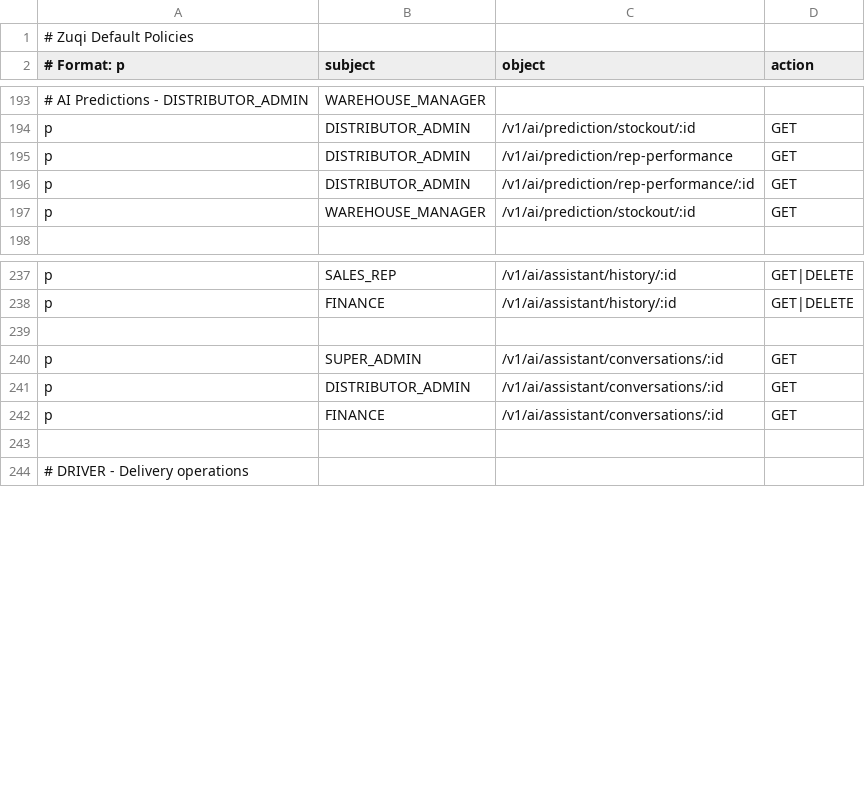
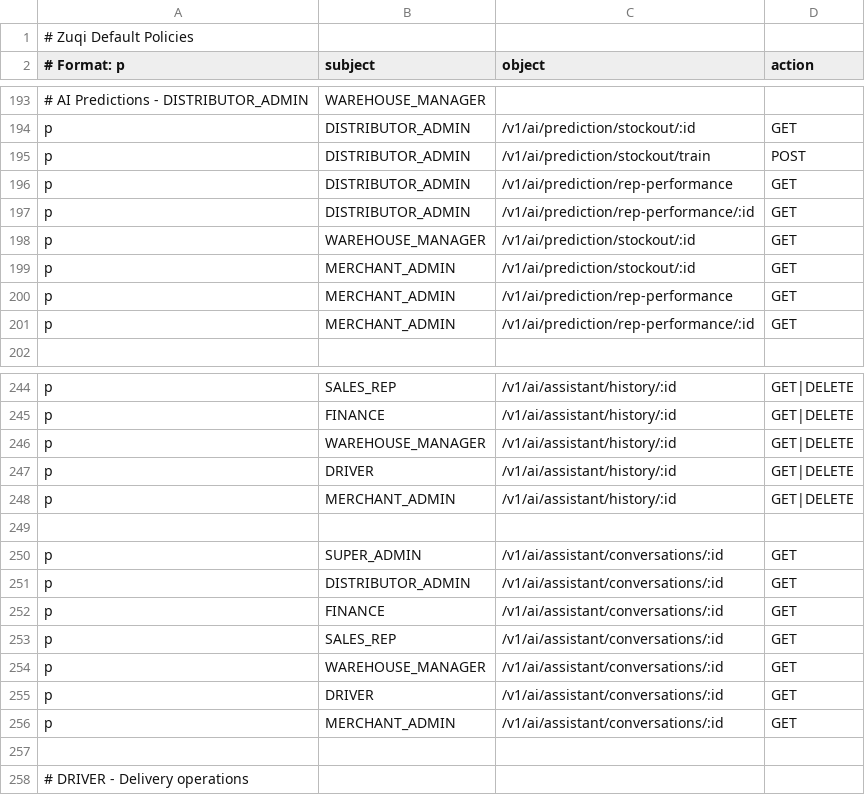
Before and after one commit to Mwai-kiragu/zuqi-backend, a CSV file: src/main/resources/casbin/policy.csv, drawn as a sheet; only a part is shown, gaps mark what is left out; the diff covers the shown part only; the diff names each change by its address in the sheet, - before the commit and + after, or states it on an @@ line.

```diff
--- a/src/main/resources/casbin/policy.csv
+++ b/src/main/resources/casbin/policy.csv
+row 195: p | DISTRIBUTOR_ADMIN | /v1/ai/prediction/stockout/train | POST
+row 199: p | MERCHANT_ADMIN | /v1/ai/prediction/stockout/:id | GET
+row 200: p | MERCHANT_ADMIN | /v1/ai/prediction/rep-performance | GET
+row 201: p | MERCHANT_ADMIN | /v1/ai/prediction/rep-performance/:id | GET
+row 246: p | WAREHOUSE_MANAGER | /v1/ai/assistant/history/:id | GET|DELETE
+row 247: p | DRIVER | /v1/ai/assistant/history/:id | GET|DELETE
+row 248: p | MERCHANT_ADMIN | /v1/ai/assistant/history/:id | GET|DELETE
+row 253: p | SALES_REP | /v1/ai/assistant/conversations/:id | GET
+row 254: p | WAREHOUSE_MANAGER | /v1/ai/assistant/conversations/:id | GET
+row 255: p | DRIVER | /v1/ai/assistant/conversations/:id | GET
+row 256: p | MERCHANT_ADMIN | /v1/ai/assistant/conversations/:id | GET
```
Also changed, not shown: 4 added rows and 1 removed row elsewhere in this file, 44 other files.
